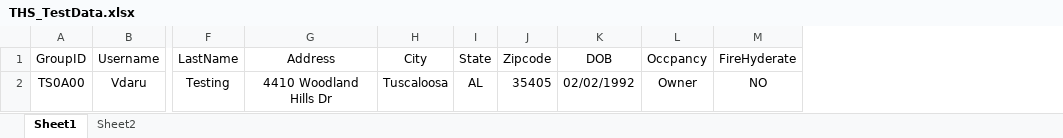
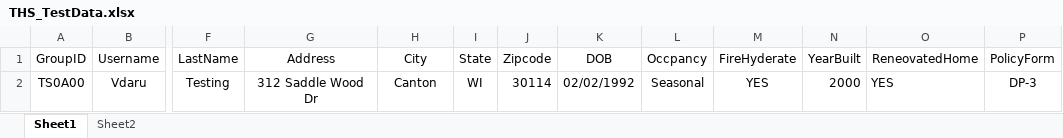
Before and after one commit to Vindaru/THS_Testingproject, an Excel workbook: THS_TestData.xlsx, sheet Sheet1, drawn as a sheet; only a part is shown, gaps mark what is left out; values as stored, in another font and other column widths than the file's, no borders; the diff names each change by its address in the sheet, - before the commit and + after, or states it on an @@ line.

Commit message:
Added policyForm, Year built, older Reneovated Home

```diff
--- a/THS_TestData.xlsx (sheet Sheet1)
+++ b/THS_TestData.xlsx (sheet Sheet1)
+column N (YearBuilt), row 2: 2000
+column O (ReneovatedHome), row 2: YES
+column P (PolicyForm), row 2: DP-3
-G2 (Address): 4410 Woodland Hills Dr
+G2 (Address): 312 Saddle Wood Dr
-H2 (City): Tuscaloosa
+H2 (City): Canton
-I2 (State): AL
+I2 (State): WI
-J2 (Zipcode): 35405
+J2 (Zipcode): 30114
-L2 (Occpancy): Owner
+L2 (Occpancy): Seasonal
-M2 (FireHyderate): NO
+M2 (FireHyderate): YES
```
Also changed, not shown: sheet Sheet2, 12 other files.
